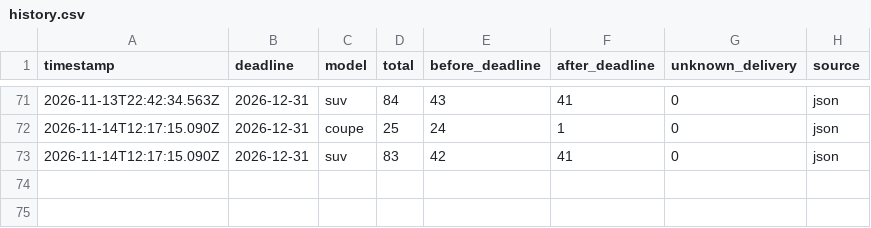
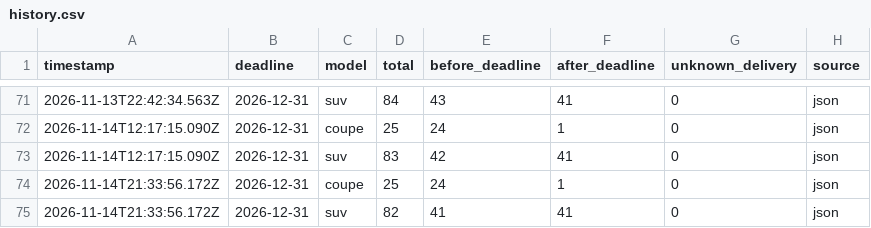
Before and after one commit to stratosferik/Polestar, a CSV file: data/history.csv, drawn as a sheet; only a part is shown, gaps mark what is left out; the diff names each change by its address in the sheet, - before the commit and + after, or states it on an @@ line.

```diff
--- a/data/history.csv
+++ b/data/history.csv
+row 74: 2026-11-14T21:33:56.172Z | 2026-12-31 | coupe | 25 | 24 | 1 | 0 | json
+row 75: 2026-11-14T21:33:56.172Z | 2026-12-31 | suv | 82 | 41 | 41 | 0 | json
```
Also changed, not shown: data/changes.csv, 2 other files.
